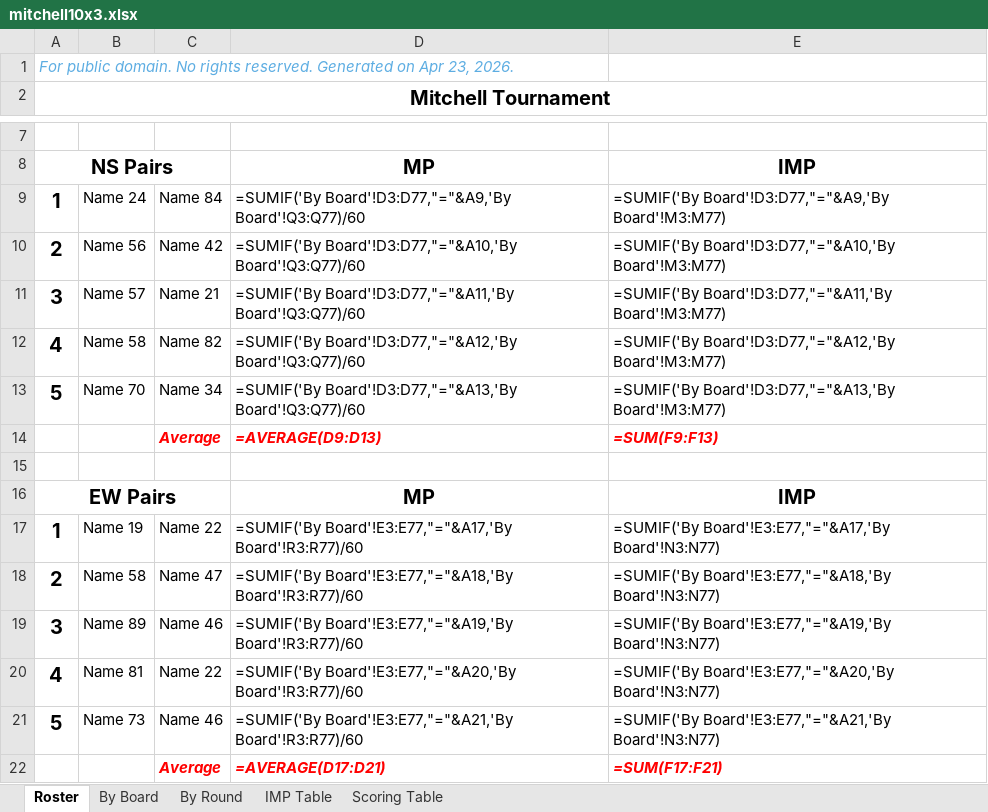
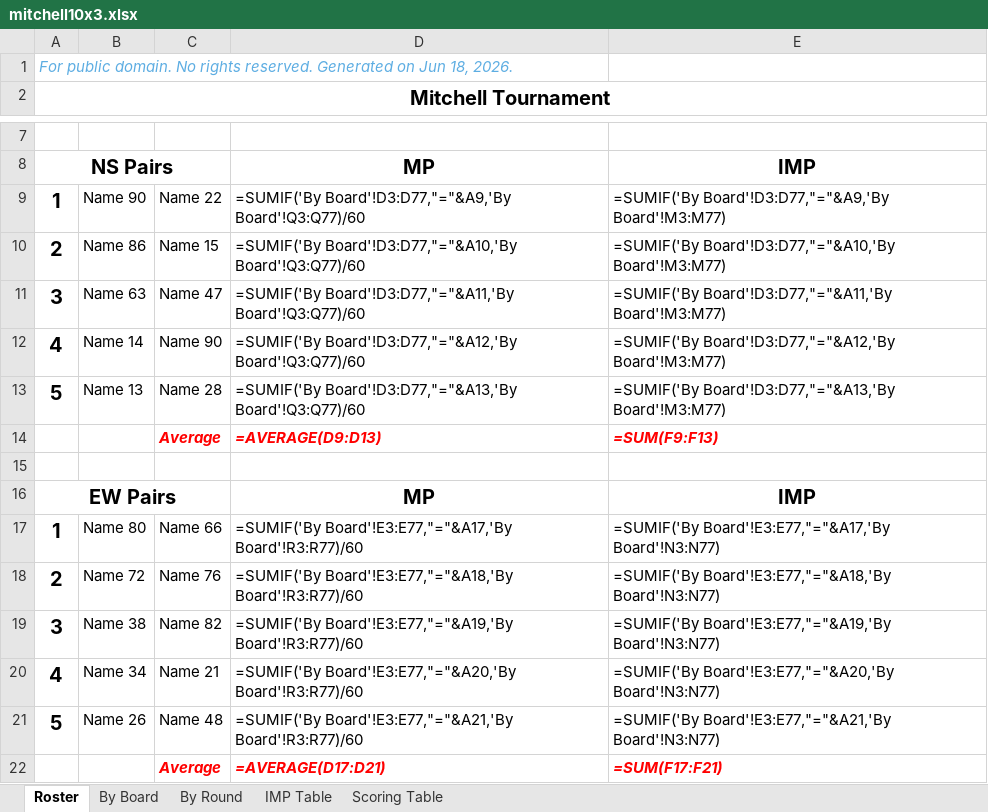
Before and after one commit to sywhub/howellcards, an Excel workbook: mitchell10x3.xlsx, sheet Roster, drawn as a sheet; only a part is shown, gaps mark what is left out; values as stored, in another font and other column widths than the file's, no borders; formulas without a stored value are shown as written; the diff names each change by its address in the sheet, - before the commit and + after, or states it on an @@ line.

```diff
--- a/mitchell10x3.xlsx (sheet Roster)
+++ b/mitchell10x3.xlsx (sheet Roster)
-A1: …Generated on Apr 23, 2026.
+A1: …Generated on Jun 18, 2026.
-B9: Name 24
+B9: Name 90
-C9: Name 84
+C9: Name 22
-B10: Name 56
+B10: Name 86
-C10: Name 42
+C10: Name 15
-B11: Name 57
+B11: Name 63
-C11: Name 21
+C11: Name 47
-B12: Name 58
+B12: Name 14
-C12: Name 82
+C12: Name 90
-B13: Name 70
+B13: Name 13
-C13: Name 34
+C13: Name 28
-B17: Name 19
+B17: Name 80
-C17: Name 22
+C17: Name 66
-B18: Name 58
+B18: Name 72
-C18: Name 47
+C18: Name 76
-B19: Name 89
+B19: Name 38
-C19: Name 46
+C19: Name 82
-B20: Name 81
+B20: Name 34
-C20: Name 22
+C20: Name 21
-B21: Name 73
+B21: Name 26
-C21: Name 46
+C21: Name 48
```
Also changed, not shown: mitchell8x3Sq.xlsx, mitchell8x4.xlsx, 22 other files.
